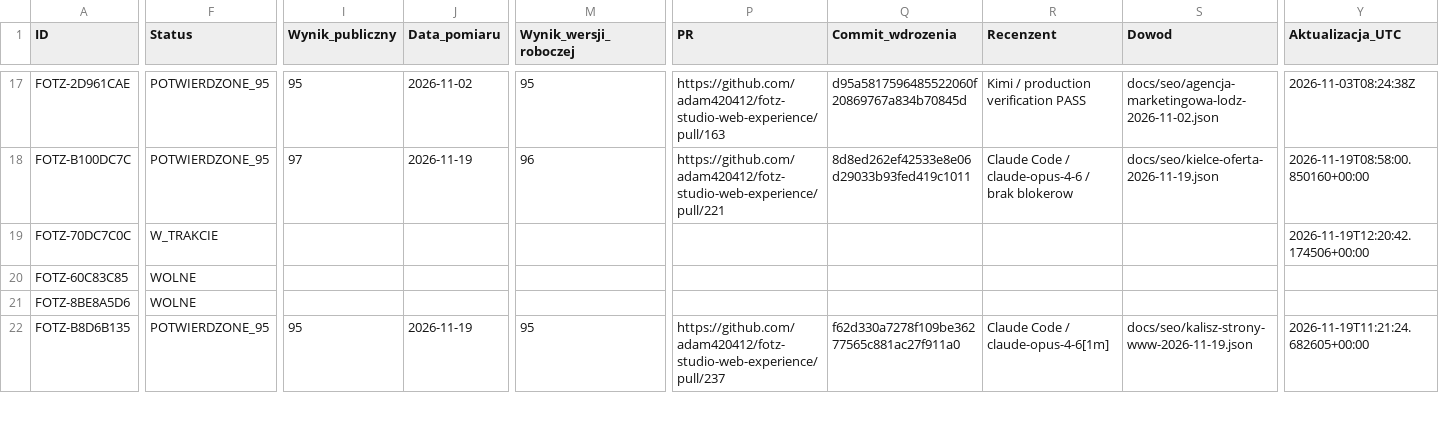
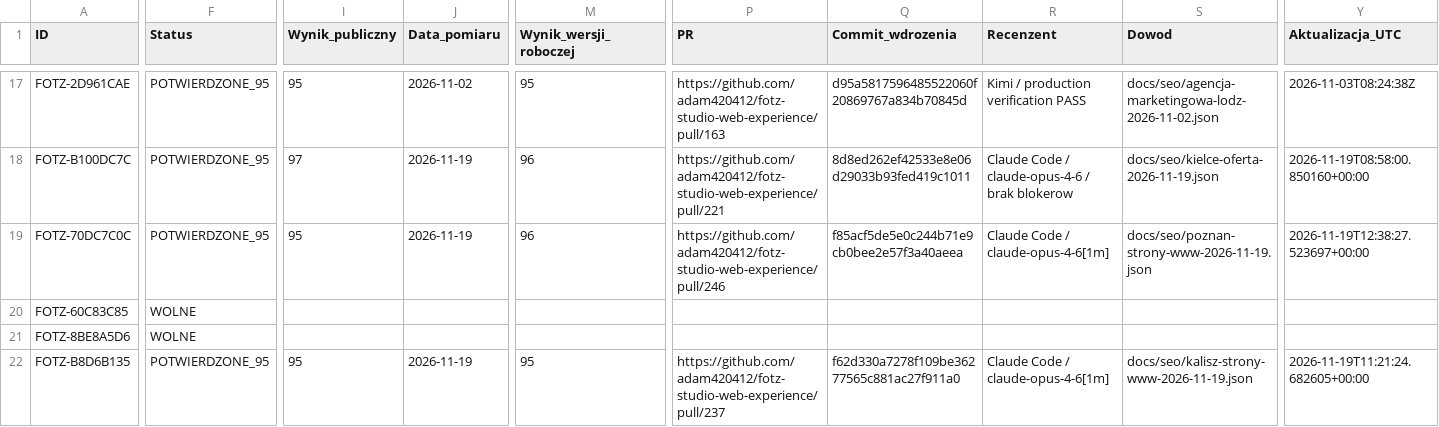
Before and after one commit to adam420412/fotz-studio-web-experience, a CSV file: docs/seo/ai-work-register.csv, drawn as a sheet; only a part is shown, gaps mark what is left out; the diff covers the shown part only; the diff names each change by its address in the sheet, - before the commit and + after, or states it on an @@ line.

Commit message:
Potwierdź publiczny wynik 95 dla oferty WWW w Poznaniu (#247)

```diff
--- a/docs/seo/ai-work-register.csv
+++ b/docs/seo/ai-work-register.csv
-F19 (Status): W_TRAKCIE
+F19 (Status): POTWIERDZONE_95
-I19 (Wynik_publiczny): (empty)
+I19 (Wynik_publiczny): 95
-J19 (Data_pomiaru): (empty)
+J19 (Data_pomiaru): 2026-11-19
-M19 (Wynik_wersji_roboczej): (empty)
+M19 (Wynik_wersji_roboczej): 96
-P19 (PR): (empty)
+P19 (PR): https://github.com/adam420412/fotz-studio-web-experience/pull/246
-Q19 (Commit_wdrozenia): (empty)
+Q19 (Commit_wdrozenia): f85acf5de5e0c244b71e9cb0bee2e57f3a40aeea
-R19 (Recenzent): (empty)
+R19 (Recenzent): Claude Code / claude-opus-4-6[1m]
-S19 (Dowod): (empty)
+S19 (Dowod): docs/seo/poznan-strony-www-2026-11-19.json
-Y19 (Aktualizacja_UTC): 2026-11-19T12:20:42.174506+00:00
+Y19 (Aktualizacja_UTC): 2026-11-19T12:38:27.523697+00:00
```
Also changed, not shown: 1 edited cell elsewhere in this file, 1 other file.
